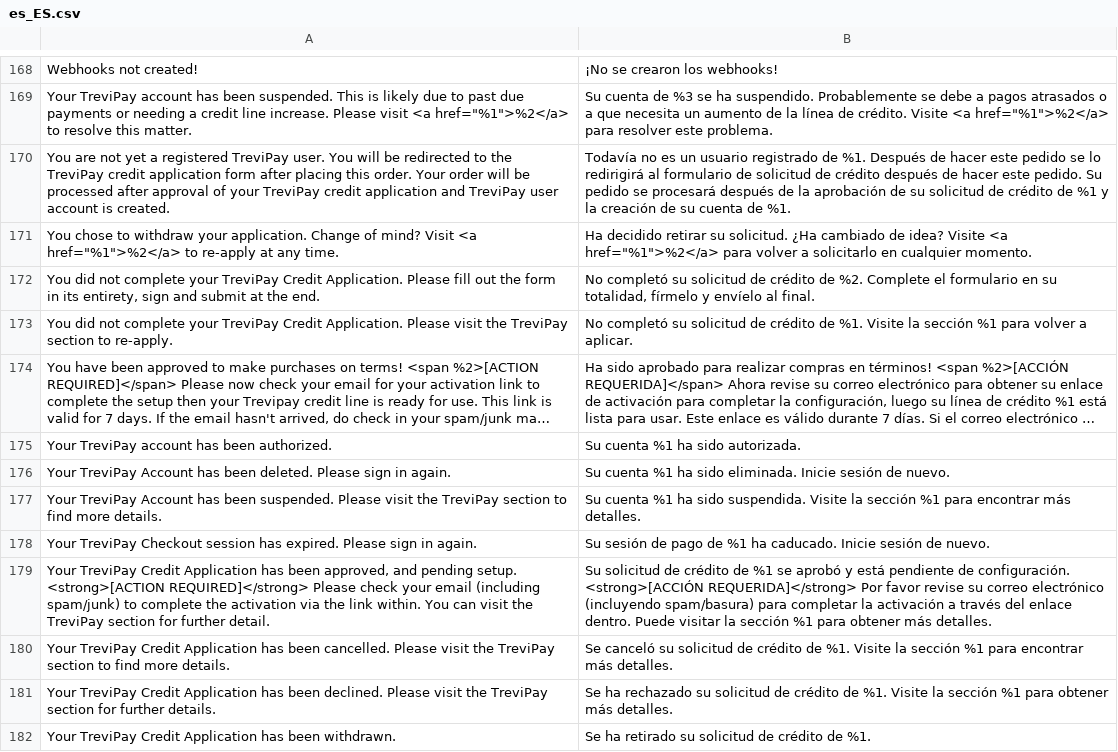
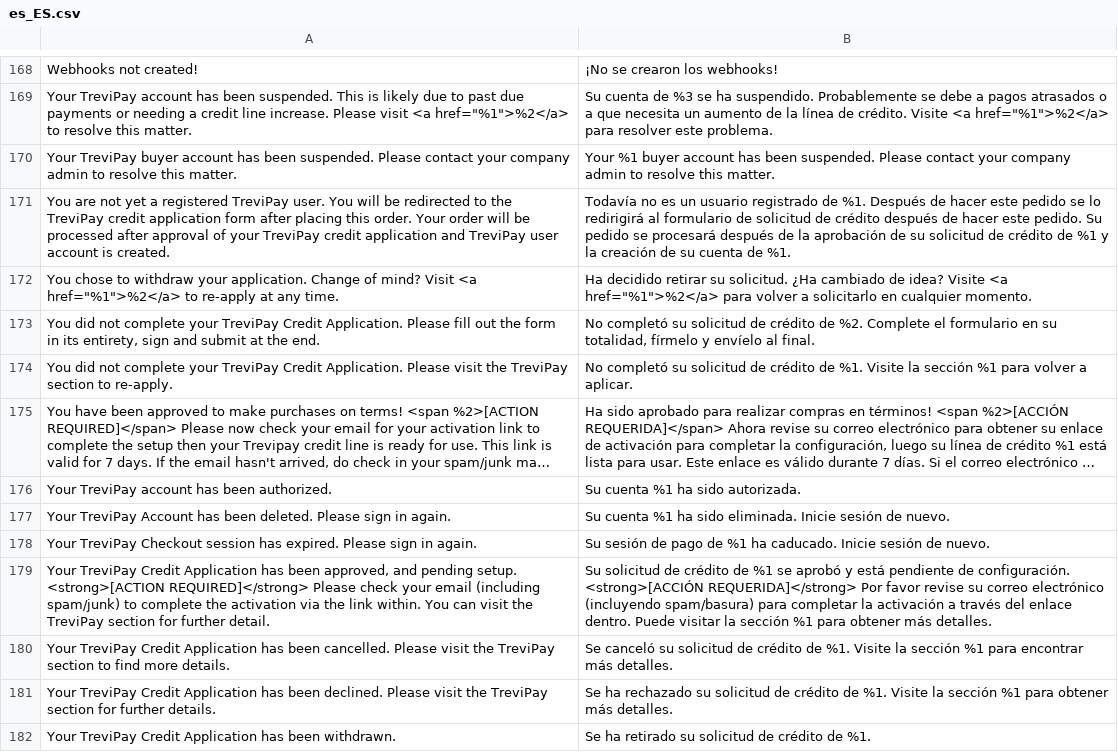
Before and after one commit to trevipay/trevipay-magento2, a CSV file: i18n/es_ES.csv, drawn as a sheet; only a part is shown, gaps mark what is left out; long unchanged cells end in ….

```diff
--- a/i18n/es_ES.csv
+++ b/i18n/es_ES.csv
@@ -169,2 +169,3 @@ Webhooks not created!,¡No se crearon los webhooks!
 "Your TreviPay account has been suspended. This is likely due to past due payments or needing a credit line increase. Please visit <a href=""%1"">%2</a> to resolve this matter.","Su cuenta de %3 se ha suspendido. Probablemente se debe a pagos atrasados o a que necesita un aumento de la línea de crédito. Visite <a href=""%1"">%2</a> para resolver este problema."
+"Your TreviPay buyer account has been suspended. Please contact your company admin to resolve this matter.","Your %1 buyer account has been suspended. Please contact your company admin to resolve this matter."
 You are not yet a registered TreviPay user. You will be redirected to the TreviPay credit application form after placing this order. Your order will be processed after approval of your TreviPay credit application and TreviPay user account is created.,Todavía no es un usuario registrado de %1. Después de hacer este pedido se lo redirigirá al formulario de solicitud de crédito después de hacer este pedido. Su pedido se procesará después de la aprobación de su solicitud de crédito de %1 y la creación de su cuenta de %1.
@@ -176,3 +177,2 @@ Your TreviPay account has been authorized.,Su cuenta %1 ha sido autorizada.
 Your TreviPay Account has been deleted. Please sign in again.,Su cuenta %1 ha sido eliminada. Inicie sesión de nuevo.
-Your TreviPay Account has been suspended. Please visit the TreviPay section to find more details.,Su cuenta %1 ha sido suspendida. Visite la sección %1 para encontrar más detalles.
 Your TreviPay Checkout session has expired. Please sign in again.,Su sesión de pago de %1 ha caducado. Inicie sesión de nuevo.
```
Also changed, not shown: i18n/de_DE.csv, i18n/en_GB.csv, 10 other files.
